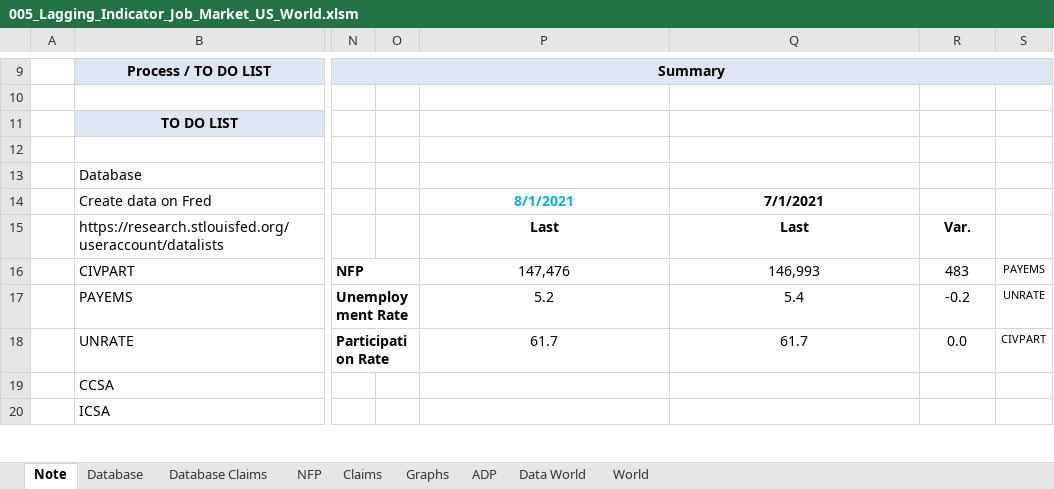
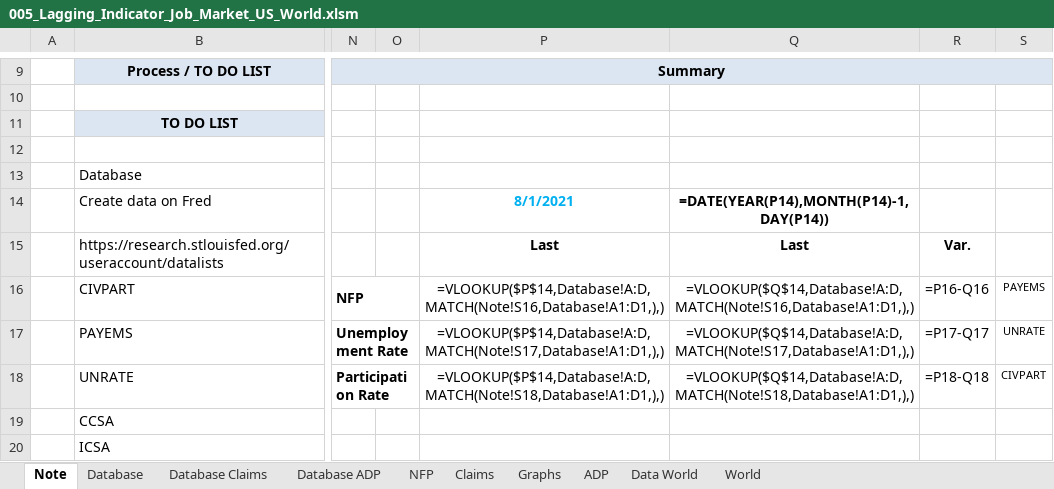
Before and after one commit to markjm5/portfoliomanagement, an Excel workbook: trading_excel_files/01_lagging_coincident_indicators/005_Lagging_Indicator_Job_Market_US_World.xlsm, sheet Note, drawn as a sheet; only a part is shown, gaps mark what is left out; values as stored, in another font and other column widths than the file's, no borders; formulas without a stored value are shown as written; charts and pictures and conditional formats not drawn; the diff names each change by its address in the sheet, - before the commit and + after, or states it on an @@ line.

```diff
--- a/trading_excel_files/01_lagging_coincident_indicators/005_Lagging_Indicator_Job_Market_US_World.xlsm (sheet Note)
+++ b/trading_excel_files/01_lagging_coincident_indicators/005_Lagging_Indicator_Job_Market_US_World.xlsm (sheet Note)
+sheet tab: Database ADP
-Q14: 7/1/2021
+Q14: =DATE(YEAR(P14),MONTH(P14)-1,DAY(P14))
-P16: 147,476
+P16: =VLOOKUP($P$14,Database!A:D,MATCH(Note!S16,Database!A1:D1,),)
-Q16: 146,993
+Q16: =VLOOKUP($Q$14,Database!A:D,MATCH(Note!S16,Database!A1:D1,),)
-R16: 483
+R16: =P16-Q16
-P17: 5.2
+P17: =VLOOKUP($P$14,Database!A:D,MATCH(Note!S17,Database!A1:D1,),)
-Q17: 5.4
+Q17: =VLOOKUP($Q$14,Database!A:D,MATCH(Note!S17,Database!A1:D1,),)
-R17: -0.2
+R17: =P17-Q17
-P18: 61.7
+P18: =VLOOKUP($P$14,Database!A:D,MATCH(Note!S18,Database!A1:D1,),)
-Q18: 61.7
+Q18: =VLOOKUP($Q$14,Database!A:D,MATCH(Note!S18,Database!A1:D1,),)
-R18: 0.0
+R18: =P18-Q18
```
Also changed, not shown: sheet Claims, sheet NFP, sheet World, sheet ADP, charts or pictures, 1 other file.
